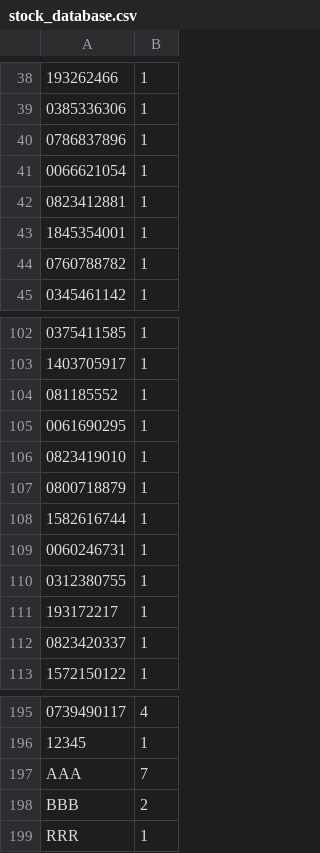
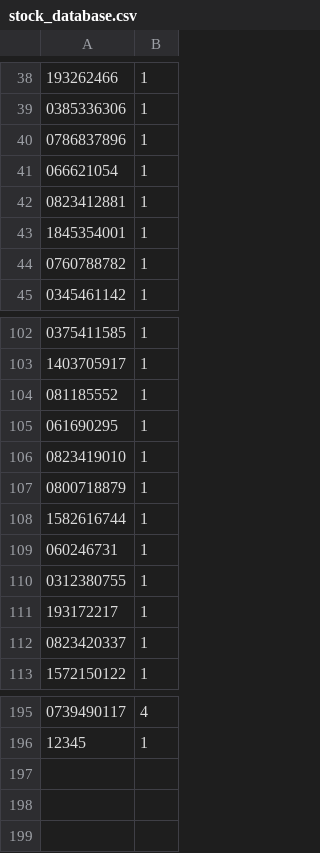
Before and after one commit to valentintutunaru/LibraryManagement, a CSV file: stock_database.csv, drawn as a sheet; only a part is shown, gaps mark what is left out.

Commit message:
implemented sorted booklis by author lastname and genre, modified onlineBooks_database.csv and stock_database.csv

```diff
--- a/stock_database.csv
+++ b/stock_database.csv
@@ -40,3 +40,3 @@
 0786837896|1
-0066621054|1
+066621054|1
 0823412881|1
@@ -104,3 +104,3 @@
 081185552|1
-0061690295|1
+061690295|1
 0823419010|1
@@ -108,3 +108,3 @@
 1582616744|1
-0060246731|1
+060246731|1
 0312380755|1
@@ -196,4 +196 @@
 12345|1
-AAA|7
-BBB|2
-RRR|1
```
Also changed, not shown: onlineBooks_database.csv, 5 other files.
